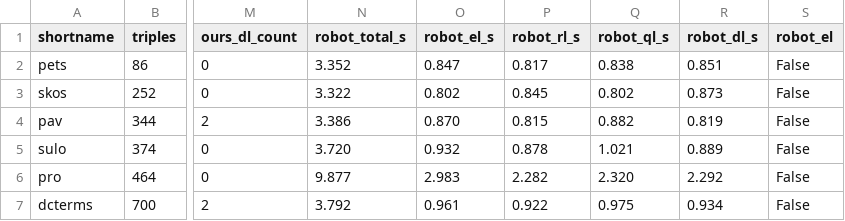
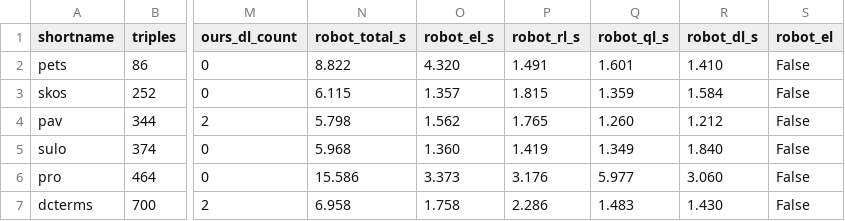
Before and after one commit to MaastrichtU-IDS/ontoexplorer, a CSV file: scripts/owl_profile_bench/sample-results.csv, drawn as a sheet; only a part is shown, gaps mark what is left out; the diff covers the shown part only; the diff names each change by its address in the sheet, - before the commit and + after, or states it on an @@ line.

```diff
--- a/scripts/owl_profile_bench/sample-results.csv
+++ b/scripts/owl_profile_bench/sample-results.csv
-N2 (robot_total_s): 3.352
+N2 (robot_total_s): 8.822
-O2 (robot_el_s): 0.847
+O2 (robot_el_s): 4.320
-P2 (robot_rl_s): 0.817
+P2 (robot_rl_s): 1.491
-Q2 (robot_ql_s): 0.838
+Q2 (robot_ql_s): 1.601
-R2 (robot_dl_s): 0.851
+R2 (robot_dl_s): 1.410
-N3 (robot_total_s): 3.322
+N3 (robot_total_s): 6.115
-O3 (robot_el_s): 0.802
+O3 (robot_el_s): 1.357
-P3 (robot_rl_s): 0.845
+P3 (robot_rl_s): 1.815
-Q3 (robot_ql_s): 0.802
+Q3 (robot_ql_s): 1.359
-R3 (robot_dl_s): 0.873
+R3 (robot_dl_s): 1.584
-N4 (robot_total_s): 3.386
+N4 (robot_total_s): 5.798
-O4 (robot_el_s): 0.870
+O4 (robot_el_s): 1.562
-P4 (robot_rl_s): 0.815
+P4 (robot_rl_s): 1.765
-Q4 (robot_ql_s): 0.882
+Q4 (robot_ql_s): 1.260
-R4 (robot_dl_s): 0.819
+R4 (robot_dl_s): 1.212
-N5 (robot_total_s): 3.720
+N5 (robot_total_s): 5.968
-O5 (robot_el_s): 0.932
+O5 (robot_el_s): 1.360
-P5 (robot_rl_s): 0.878
+P5 (robot_rl_s): 1.419
-Q5 (robot_ql_s): 1.021
+Q5 (robot_ql_s): 1.349
-R5 (robot_dl_s): 0.889
+R5 (robot_dl_s): 1.840
-N6 (robot_total_s): 9.877
+N6 (robot_total_s): 15.586
-O6 (robot_el_s): 2.983
+O6 (robot_el_s): 3.373
-P6 (robot_rl_s): 2.282
+P6 (robot_rl_s): 3.176
-Q6 (robot_ql_s): 2.320
+Q6 (robot_ql_s): 5.977
-R6 (robot_dl_s): 2.292
+R6 (robot_dl_s): 3.060
-N7 (robot_total_s): 3.792
+N7 (robot_total_s): 6.958
-O7 (robot_el_s): 0.961
+O7 (robot_el_s): 1.758
-P7 (robot_rl_s): 0.922
+P7 (robot_rl_s): 2.286
-Q7 (robot_ql_s): 0.975
+Q7 (robot_ql_s): 1.483
-R7 (robot_dl_s): 0.934
+R7 (robot_dl_s): 1.430
```
Also changed, not shown: 71 edited cells elsewhere in this file, 1 other file.
